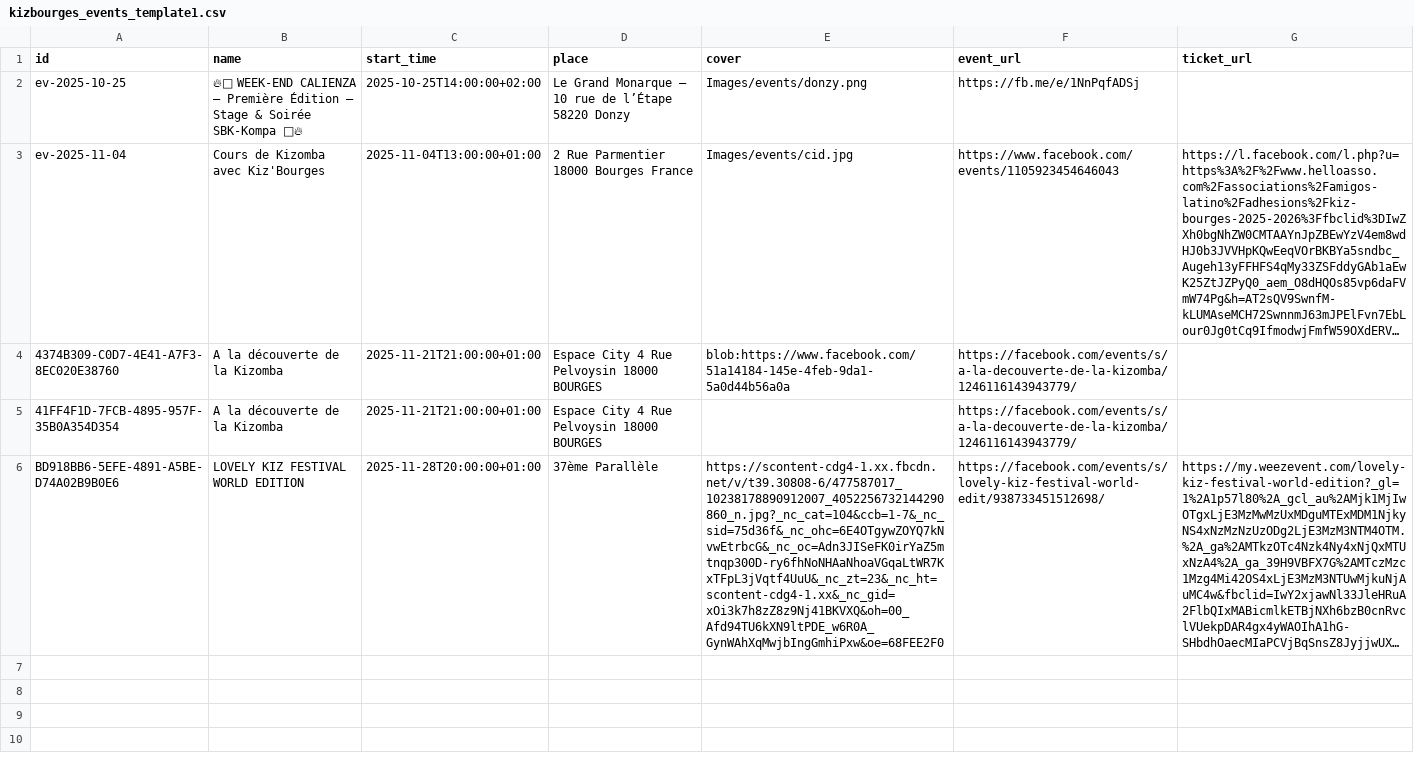
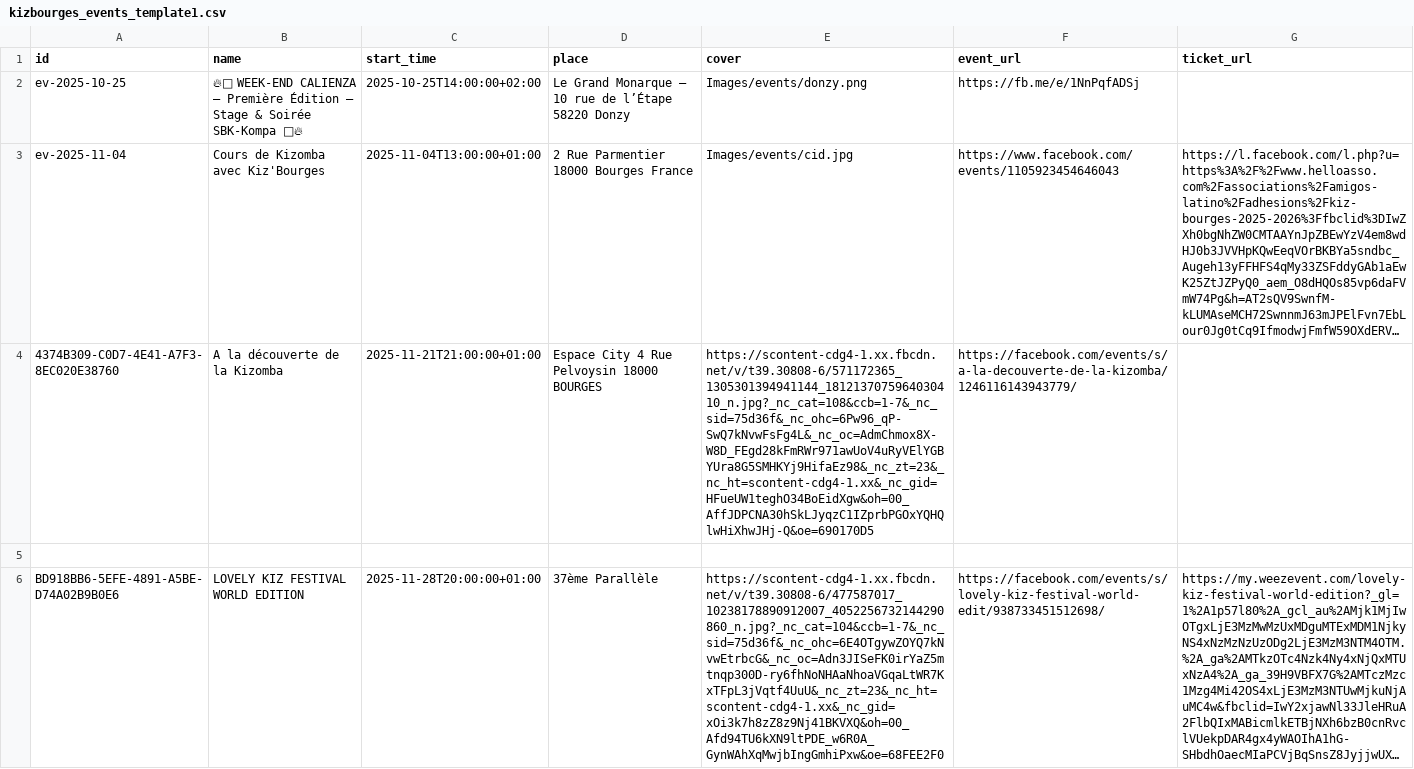
Before and after one commit to Kivo0/Kizbourges, a CSV file: kizbourges_events_template1.csv, drawn as a sheet; long unchanged cells end in …; the diff names each change by its address in the sheet, - before the commit and + after, or states it on an @@ line.

Commit message:
Update kizbourges_events_template1.csv

```diff
--- a/kizbourges_events_template1.csv
+++ b/kizbourges_events_template1.csv
-E4 (cover): blob:https://www.facebook.com/51a14184-145e-4feb-9da1-5a0d44b56a0a
+E4 (cover): https://scontent-cdg4-1.xx.fbcdn.net/v/t39.30808-6/571172365_1305301394941144_1812137075964030410_n.jpg?_nc_cat=108&ccb=1-7&_nc_sid=75d36f&_nc_ohc=6Pw96_qP-SwQ7kNvwFsFg4L&_nc_oc=AdmChmox8X-W8D_FEgd28kFmRWr971awUoV4uRyVElYGBYUra8G5SMHKYj9HifaEz98&_nc_zt=23&_nc_ht=scontent-cdg4-1.xx&_nc_gid=HFueUW1teghO34BoEidXgw&oh=00_AffJDPCNA30hSkLJyqzC1IZprbPGOxYQHQlwHiXhwJHj-Q&oe=690170D5
-row 5: 41FF4F1D-7FCB-4895-957F-35B0A354D354 | A la découverte de la Kizomba | 2025-11-21T21:00:00+01:00 | Espace City 4 Rue Pelvoysin 18000 BOURGES |  | https://facebook.com/events/s/a-la-decouverte-de-la-kizomba/1246116143943779/
+row 5: (empty)
```
